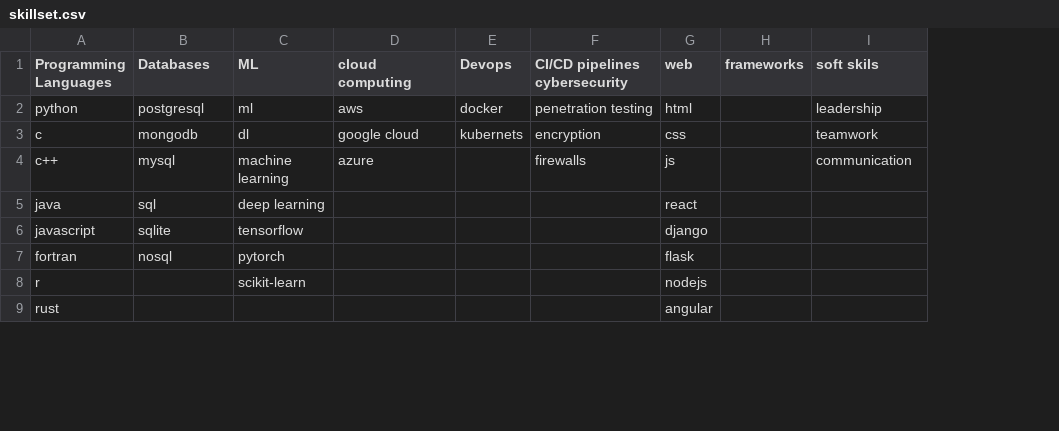
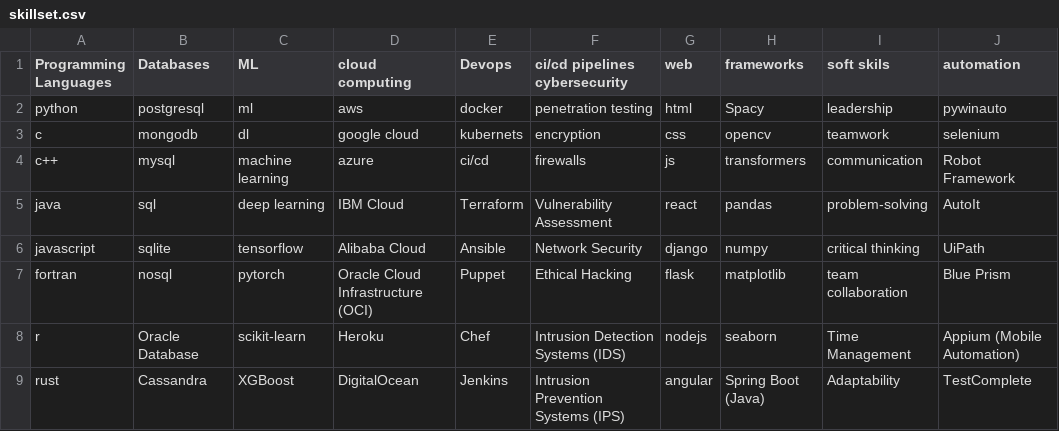
Before and after one commit to Kanatello7/ResumeScreener, a CSV file: candidates/skillset.csv, drawn as a sheet; only a part is shown; removed rows and columns are numbered as before the commit, all else as after; the diff covers the shown part only; the diff names each change by its address in the sheet, - before the commit and + after, or states it on an @@ line.

```diff
--- a/candidates/skillset.csv
+++ b/candidates/skillset.csv
-column H (frameworks), empty
+column H (frameworks), rows 2-9: Spacy | opencv | transformers | pandas | numpy | matplotlib | seaborn | Spring Boot (Java)
+column J (automation), rows 2-9: pywinauto | selenium | Robot Framework | AutoIt | UiPath | Blue Prism | Appium (Mobile Automation) | TestComplete
-F1: CI/CD pipelines cybersecurity
+F1: ci/cd pipelines cybersecurity
-E4 (Devops): (empty)
+E4 (Devops): ci/cd
-D5 (cloud computing): (empty)
+D5 (cloud computing): IBM Cloud
-E5 (Devops): (empty)
+E5 (Devops): Terraform
-F5 (ci/cd pipelines cybersecurity): (empty)
+F5 (ci/cd pipelines cybersecurity): Vulnerability Assessment
-I5 (soft skils): (empty)
+I5 (soft skils): problem-solving
-D6 (cloud computing): (empty)
+D6 (cloud computing): Alibaba Cloud
-E6 (Devops): (empty)
+E6 (Devops): Ansible
-F6 (ci/cd pipelines cybersecurity): (empty)
+F6 (ci/cd pipelines cybersecurity): Network Security
-I6 (soft skils): (empty)
+I6 (soft skils): critical thinking
-D7 (cloud computing): (empty)
+D7 (cloud computing): Oracle Cloud Infrastructure (OCI)
-E7 (Devops): (empty)
+E7 (Devops): Puppet
-F7 (ci/cd pipelines cybersecurity): (empty)
+F7 (ci/cd pipelines cybersecurity): Ethical Hacking
-I7 (soft skils): (empty)
+I7 (soft skils): team collaboration
-B8 (Databases): (empty)
+B8 (Databases): Oracle Database
-D8 (cloud computing): (empty)
+D8 (cloud computing): Heroku
-E8 (Devops): (empty)
+E8 (Devops): Chef
-F8 (ci/cd pipelines cybersecurity): (empty)
+F8 (ci/cd pipelines cybersecurity): Intrusion Detection Systems (IDS)
-I8 (soft skils): (empty)
+I8 (soft skils): Time Management
-B9 (Databases): (empty)
+B9 (Databases): Cassandra
-C9 (ML): (empty)
+C9 (ML): XGBoost
-D9 (cloud computing): (empty)
+D9 (cloud computing): DigitalOcean
-E9 (Devops): (empty)
+E9 (Devops): Jenkins
-F9 (ci/cd pipelines cybersecurity): (empty)
+F9 (ci/cd pipelines cybersecurity): Intrusion Prevention Systems (IPS)
-I9 (soft skils): (empty)
+I9 (soft skils): Adaptability
```
Also changed, not shown: 10 added rows and 34 edited cells elsewhere in this file, 44 other files.
